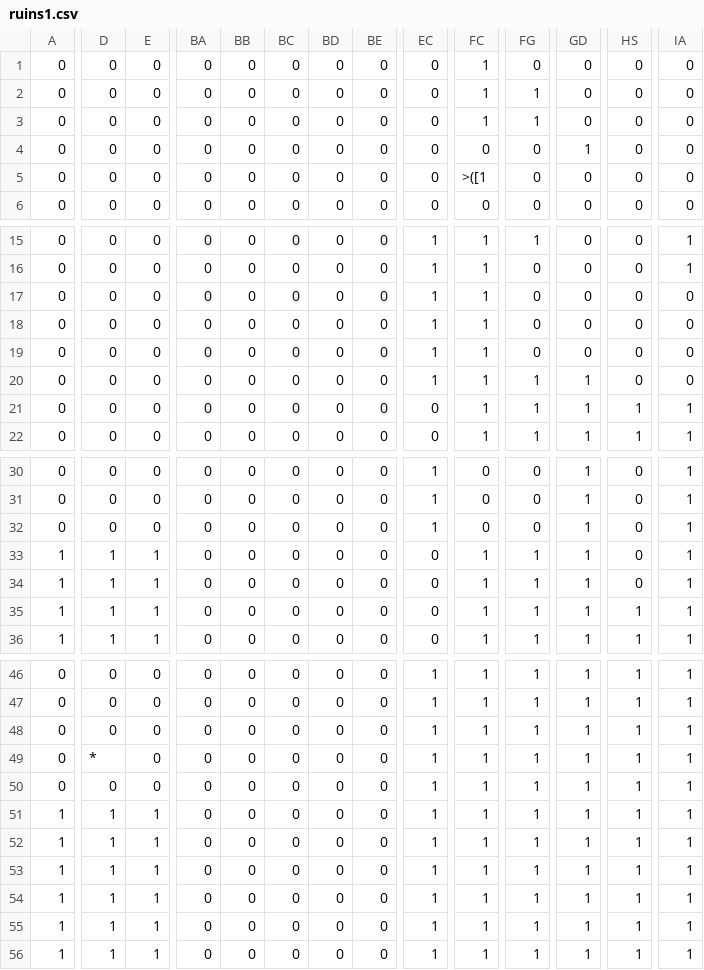
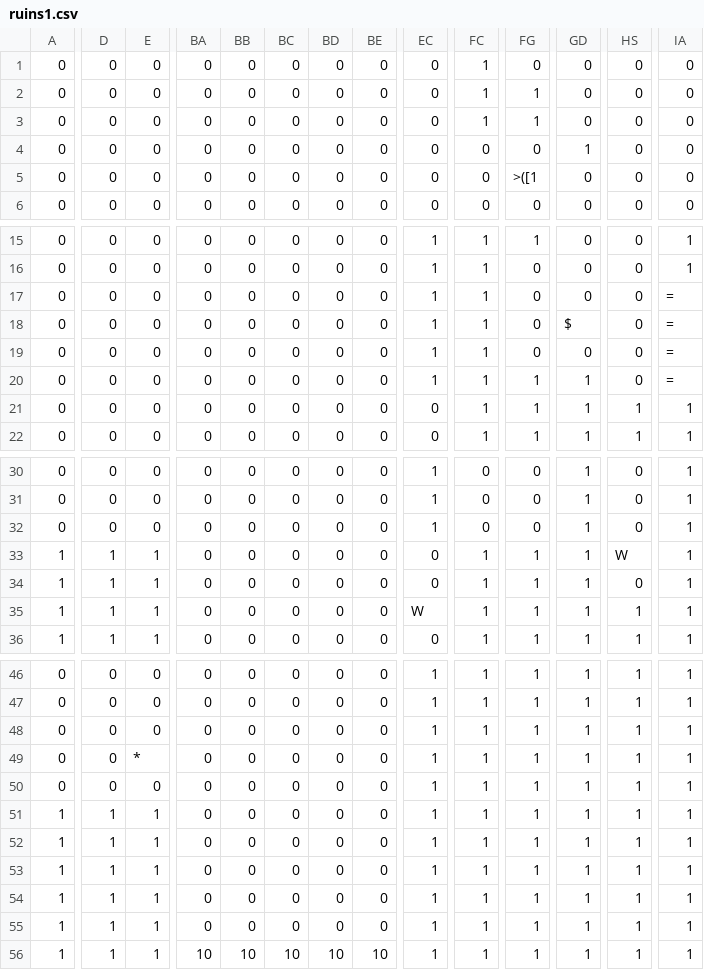
Before and after one commit to EsteLLe497/DollyFrame_jam, a CSV file: assets/maps/stages/ruins1.csv, drawn as a sheet; only a part is shown, gaps mark what is left out; the diff covers the shown part only; the diff names each change by its address in the sheet, - before the commit and + after, or states it on an @@ line.

```diff
--- a/assets/maps/stages/ruins1.csv
+++ b/assets/maps/stages/ruins1.csv
-FC5: >([1
+FC5: 0
-FG5: 0
+FG5: >([1
-IA17:IA20: 0
+IA17:IA20: =
-GD18: 0
+GD18: $
-HS33: 0
+HS33: W
-EC35: 0
+EC35: W
-D49: *
+D49: 0
-E49: 0
+E49: *
-BA56: 0
+BA56: 10
-BB56: 0
+BB56: 10
-BC56: 0
+BC56: 10
-BD56: 0
+BD56: 10
-BE56: 0
+BE56: 10
```
Also changed, not shown: 7 edited cells elsewhere in this file, assets/maps/stage_transitions.csv, 8 other files.
